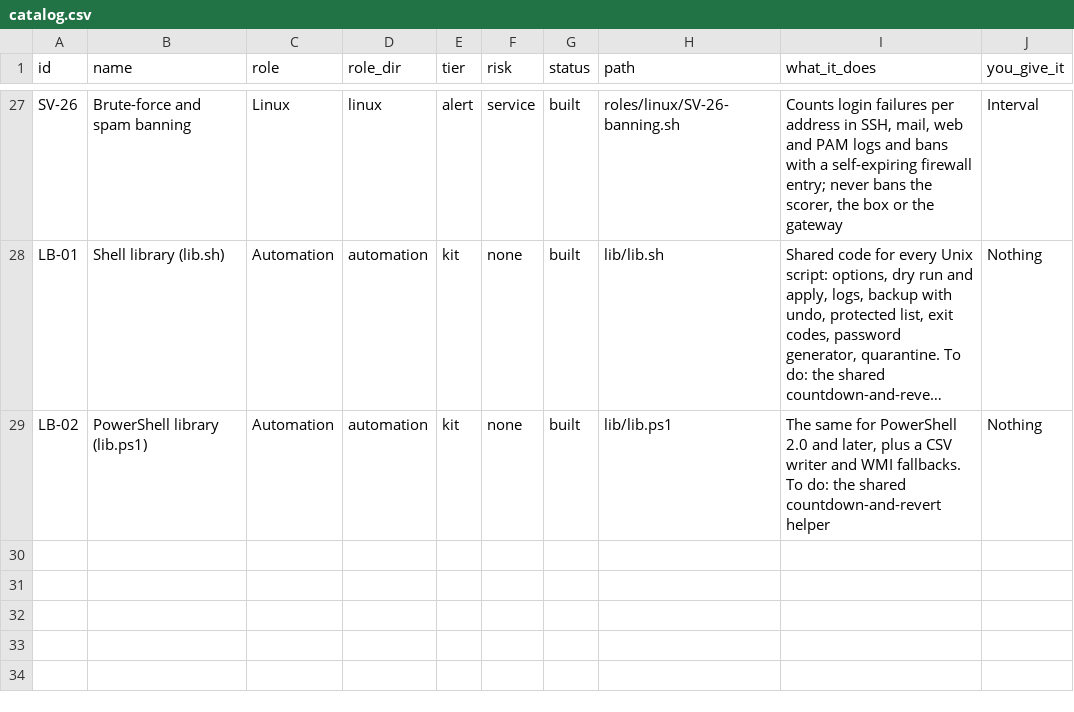
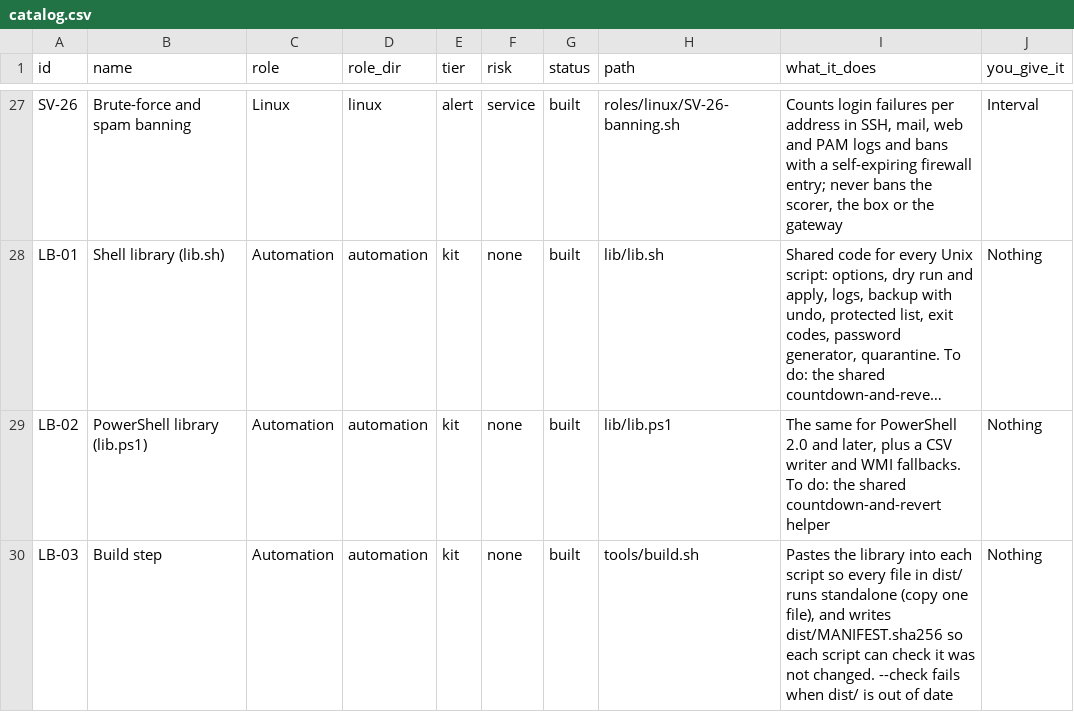
Before and after one commit to Terminality/sdgsdgsdg, a CSV file: docs/catalog.csv, drawn as a sheet; only a part is shown, gaps mark what is left out; long unchanged cells end in …; the diff names each change by its address in the sheet, - before the commit and + after, or states it on an @@ line.

```diff
--- a/docs/catalog.csv
+++ b/docs/catalog.csv
+row 30: LB-03 | Build step | Automation | automation | kit | none | built | tools/build.sh | Pastes the library into each script so every file in dist/ runs standalone (copy one file), and writes dist/MANIFEST.sha256 so each script can check it was not changed. --check fails when dist/ is out of date | Nothing
```
Also changed, not shown: 10 other files.
